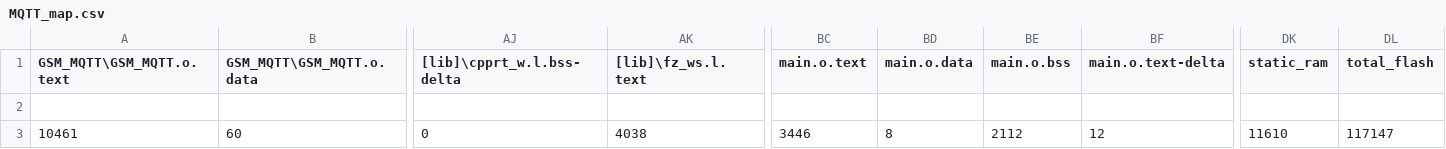
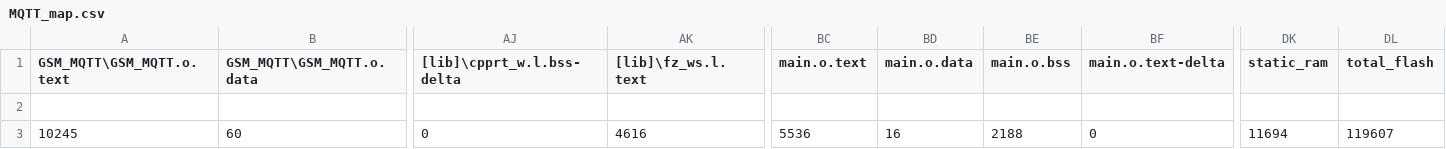
Before and after one commit to siathon/CayenneNode, a CSV file: BUILD/NUCLEO_F103RB/ARM/MQTT_map.csv, drawn as a sheet; only a part is shown, gaps mark what is left out; the diff names each change by its address in the sheet, - before the commit and + after, or states it on an @@ line.

```diff
--- a/BUILD/NUCLEO_F103RB/ARM/MQTT_map.csv
+++ b/BUILD/NUCLEO_F103RB/ARM/MQTT_map.csv
-A3 (GSM_MQTT\GSM_MQTT.o.text): 10461
+A3 (GSM_MQTT\GSM_MQTT.o.text): 10245
-AK3 ([lib]\fz_ws.l.text): 4038
+AK3 ([lib]\fz_ws.l.text): 4616
-BC3 (main.o.text): 3446
+BC3 (main.o.text): 5536
-BD3 (main.o.data): 8
+BD3 (main.o.data): 16
-BE3 (main.o.bss): 2112
+BE3 (main.o.bss): 2188
-BF3 (main.o.text-delta): 12
+BF3 (main.o.text-delta): 0
-DK3 (static_ram): 11610
+DK3 (static_ram): 11694
-DL3 (total_flash): 117147
+DL3 (total_flash): 119607
```
Also changed, not shown: 16 other files.
